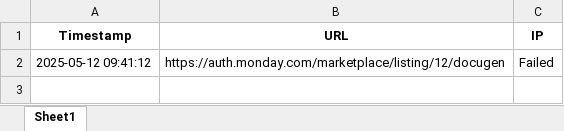
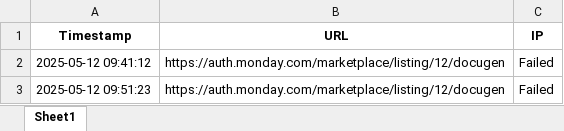
Before and after one commit to FraneCal/Monday-Market-Place-Scraper, an Excel workbook: visit_log.xlsx, sheet Sheet1, drawn as a sheet; values as stored, in another font and other column widths than the file's, no borders; the diff names each change by its address in the sheet, - before the commit and + after, or states it on an @@ line.

```diff
--- a/visit_log.xlsx (sheet Sheet1)
+++ b/visit_log.xlsx (sheet Sheet1)
+row 3: 2025-05-12 09:51:23 | https://auth.monday.com/marketplace/listing/12/docugen | Failed
```
